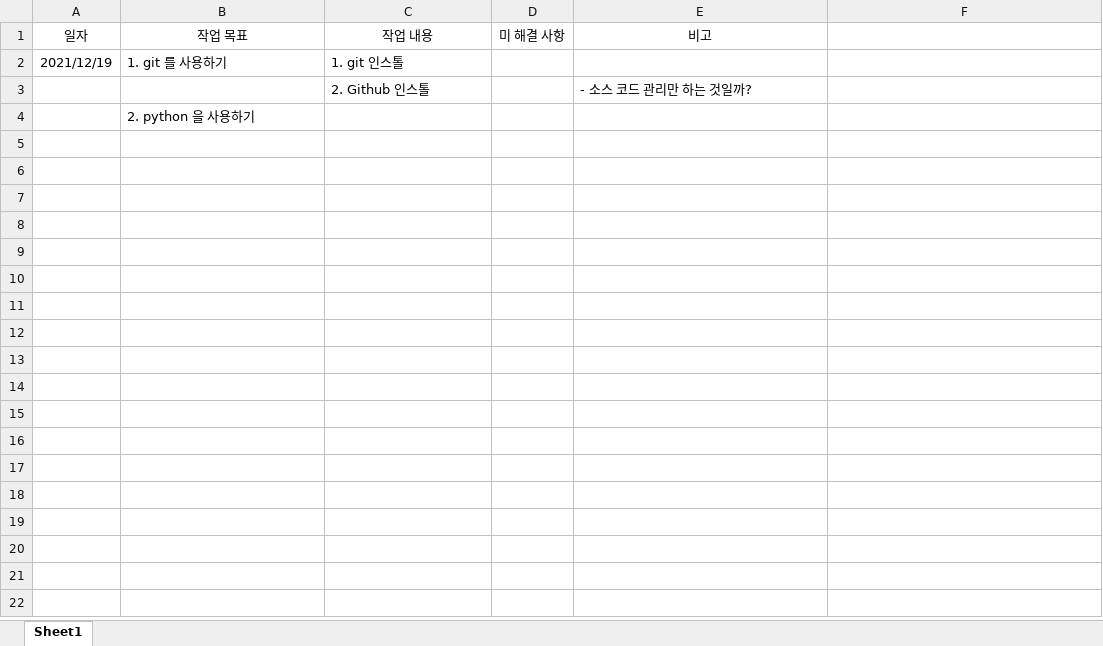
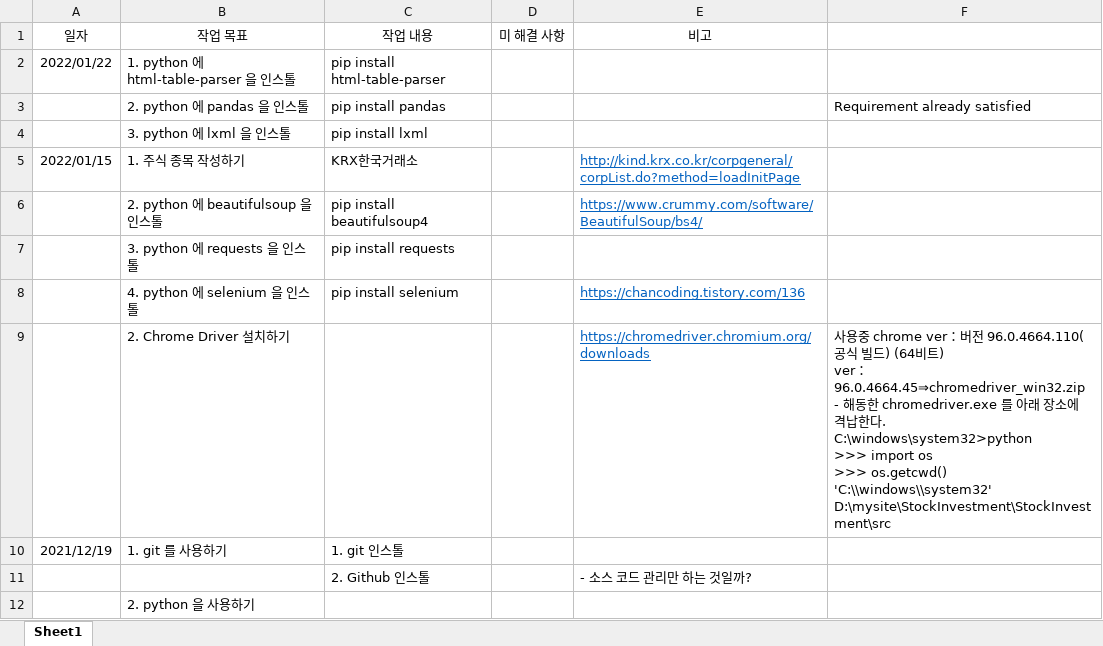
Before and after one commit to takahashi31/mysite, an Excel workbook: StockInvestment/doc/작업일지.xlsx, sheet Sheet1, drawn as a sheet; values as stored, in another font and other column widths than the file's, no borders; ↵ is a line break in a cell; the diff names each change by its address in the sheet, - before the commit and + after, or states it on an @@ line.

```diff
--- a/StockInvestment/doc/작업일지.xlsx (sheet Sheet1)
+++ b/StockInvestment/doc/작업일지.xlsx (sheet Sheet1)
+row 2: 2022/01/22 | 1. python 에 html-table-parser 을 인스톨 | pip install html-table-parser
+row 3:  | 2. python 에 pandas 을 인스톨 | pip install pandas |  |  | Requirement already satisfied
+row 4:  | 3. python 에 lxml 을 인스톨 | pip install lxml
+row 5: 2022/01/15 | 1. 주식 종목 작성하기 | KRX한국거래소 |  | http://kind.krx.co.kr/corpgeneral/corpList.do?method=loadInitPage
+row 6:  | 2. python 에 beautifulsoup 을 인스톨 | pip install beautifulsoup4 |  | https://www.crummy.com/software/BeautifulSoup/bs4/
+row 7:  | 3. python 에 requests 을 인스톨 | pip install requests
+row 8:  | 4. python 에 selenium 을 인스톨 | pip install selenium |  | https://chancoding.tistory.com/136
+row 9:  | 2. Chrome Driver 설치하기 |  |  | https://chromedriver.chromium.org/downloads | 사용중 chrome ver：버전 96.0.4664.110(공식 빌드) (64비트) ↵ ver：96.0.4664.45⇒chromedriver_win32.zip ↵ - 해동한 chromedriver.exe 를 아래 장소에 격납한다. ↵ C:\windows\system32>python ↵ >>> import os ↵ >>> os.getcwd() ↵ 'C:\\windows\\system32' ↵ D:\mysite\StockInvestment\StockInvestment\src
```
Also changed, not shown: StockInvestment/doc/2.python/2.1.Install/python_인스톨 수순.xlsx, 54 other files.
